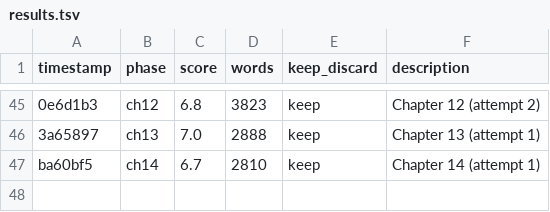
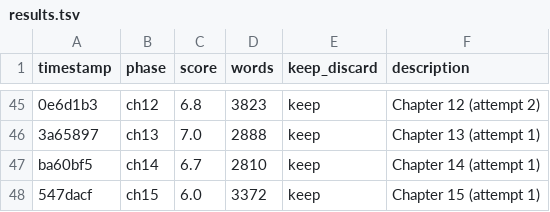
Before and after one commit to NousResearch/autonovel, a TSV file: results.tsv, drawn as a sheet; only a part is shown, gaps mark what is left out; the diff names each change by its address in the sheet, - before the commit and + after, or states it on an @@ line.

```diff
--- a/results.tsv
+++ b/results.tsv
+row 48: 547dacf | ch15 | 6.0 | 3372 | keep | Chapter 15 (attempt 1)
```
Also changed, not shown: 2 other files.
